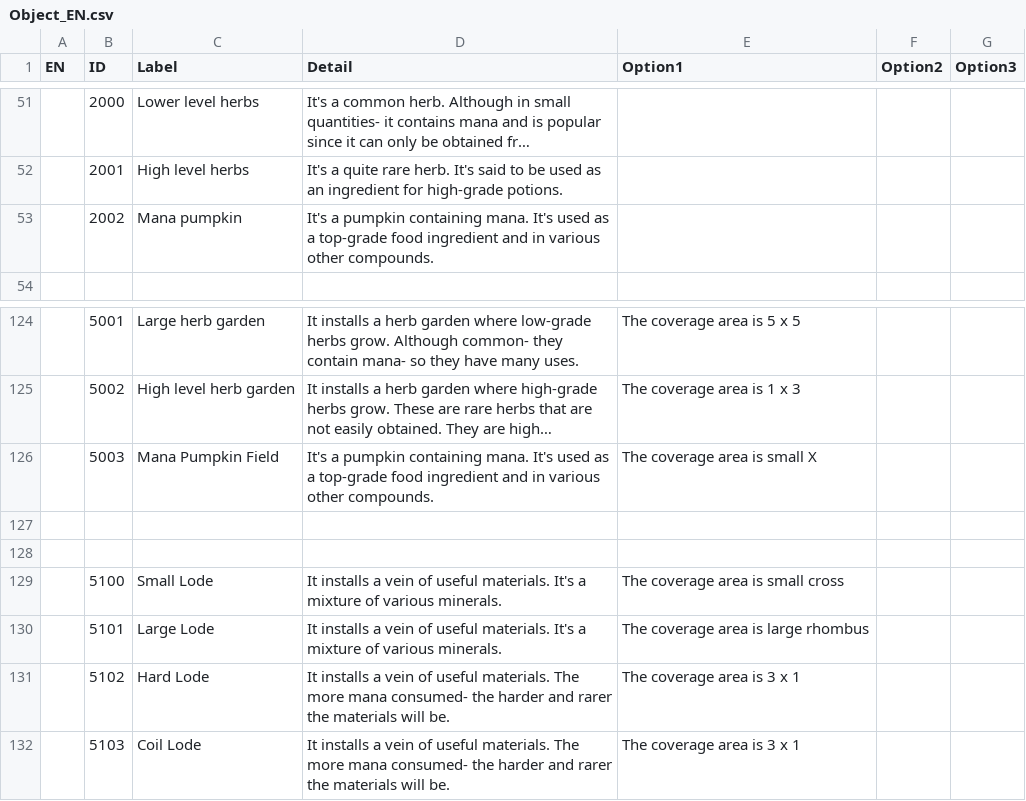
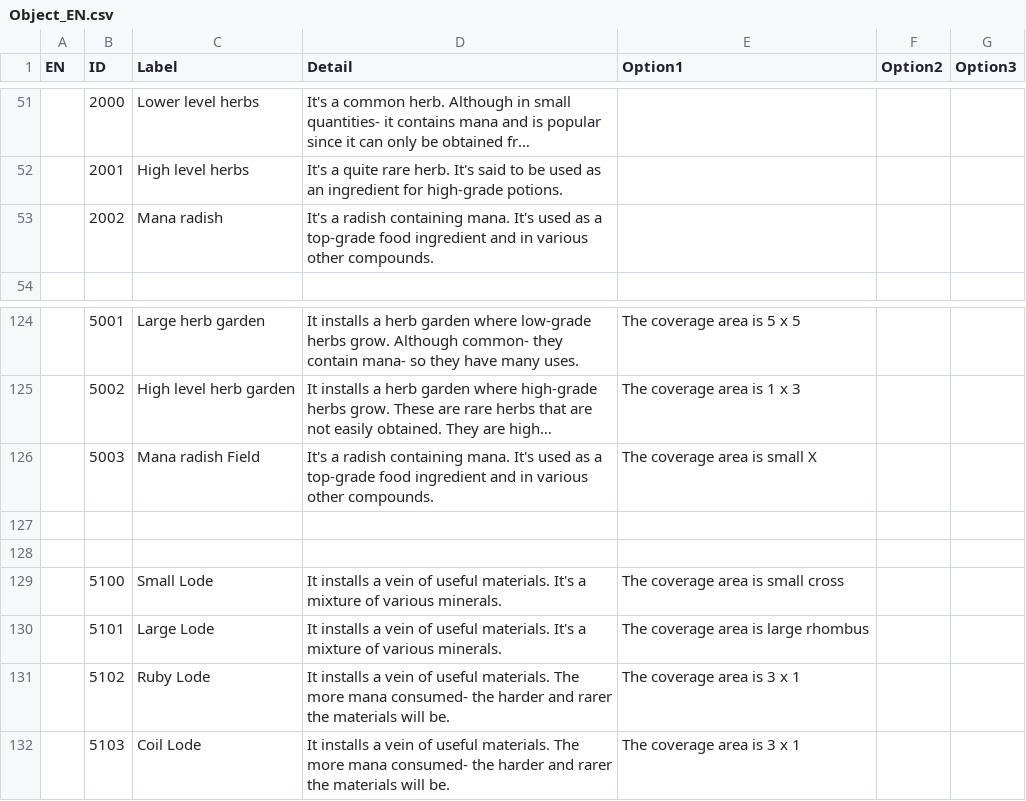
Before and after one commit to soos2075/Project_DM, a CSV file: DeongeonManagement/Assets/Data/Object/Object_EN.csv, drawn as a sheet; only a part is shown, gaps mark what is left out; long unchanged cells end in …; the diff names each change by its address in the sheet, - before the commit and + after, or states it on an @@ line.

```diff
--- a/DeongeonManagement/Assets/Data/Object/Object_EN.csv
+++ b/DeongeonManagement/Assets/Data/Object/Object_EN.csv
-C53 (Label): Mana pumpkin
+C53 (Label): Mana radish
-D53 (Detail): It's a pumpkin containing mana.…
+D53 (Detail): It's a radish containing mana.…
-C126 (Label): Mana Pumpkin Field
+C126 (Label): Mana radish Field
-D126 (Detail): It's a pumpkin containing mana.…
+D126 (Detail): It's a radish containing mana.…
-C131 (Label): Hard Lode
+C131 (Label): Ruby Lode
```
Also changed, not shown: DeongeonManagement/Assets/Data/Object/Object_EN_Edit.csv, DeongeonManagement/Assets/Data/Object/Object_KR.csv, 45 other files.
